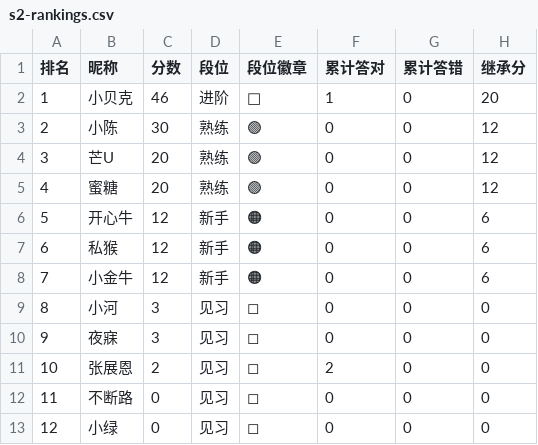
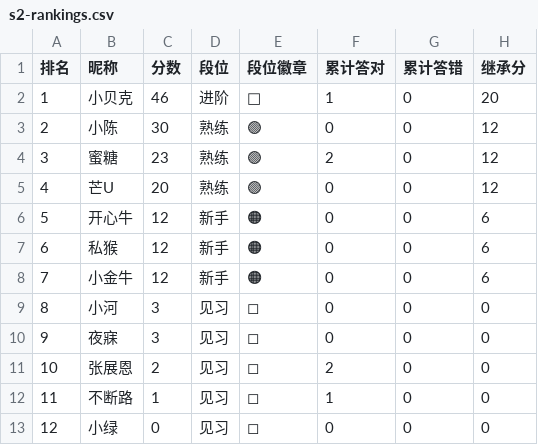
Before and after one commit to TZFE2048/meiriyiti2026.github.io, a CSV file: data/s2-rankings.csv, drawn as a sheet; the diff names each change by its address in the sheet, - before the commit and + after, or states it on an @@ line.

Commit message:
Update s2-rankings.csv
Signed-off-by: TZFE2048 <1940411092@qq.com>

```diff
--- a/data/s2-rankings.csv
+++ b/data/s2-rankings.csv
-B4 (昵称): 芒U
+B4 (昵称): 蜜糖
-C4 (分数): 20
+C4 (分数): 23
-F4 (累计答对): 0
+F4 (累计答对): 2
-B5 (昵称): 蜜糖
+B5 (昵称): 芒U
-C12 (分数): 0
+C12 (分数): 1
-F12 (累计答对): 0
+F12 (累计答对): 1
```
